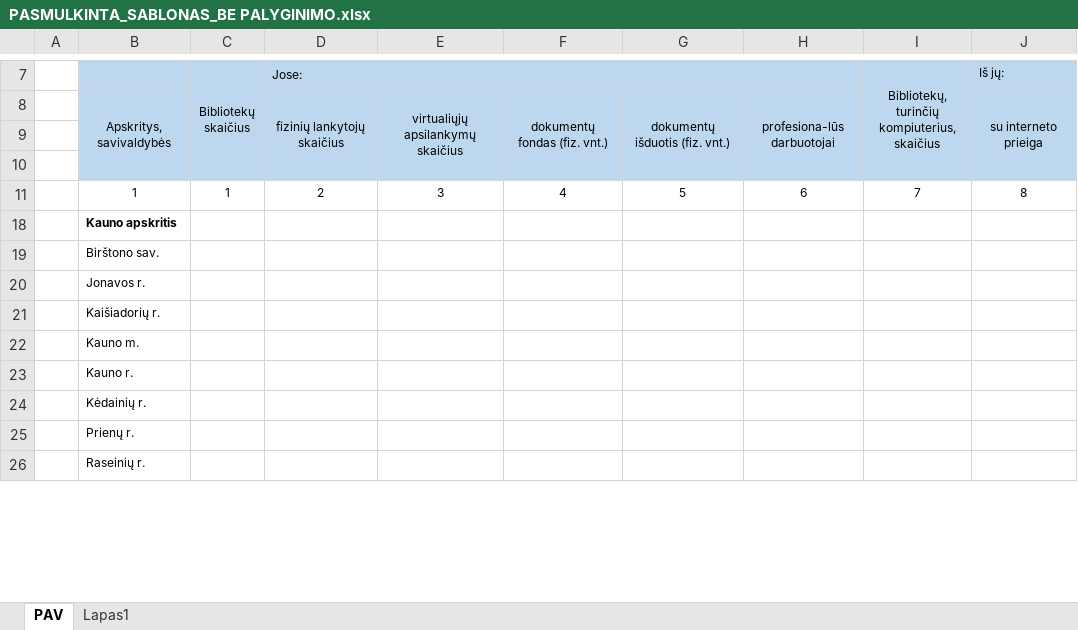
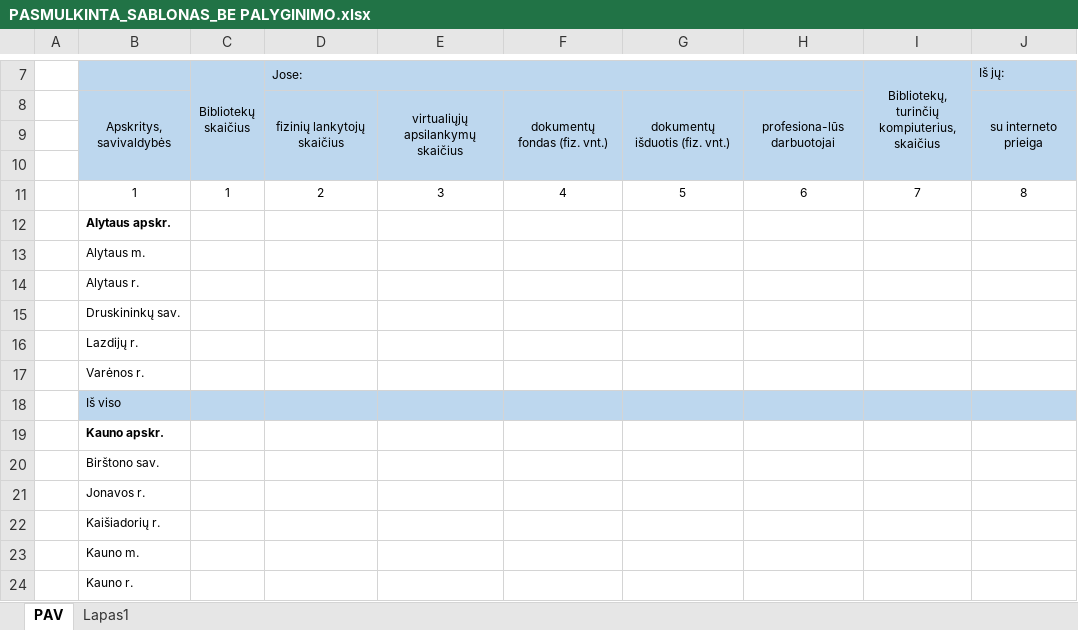
Before and after one commit to tulakristina/docker-vertikali, an Excel workbook: PASMULKINTA_SABLONAS_BE PALYGINIMO.xlsx, sheet PAV, drawn as a sheet; only a part is shown, gaps mark what is left out; the shorter side is filled out with more unchanged rows; values as stored, in another font and other column widths than the file's, no borders; addresses are those after the commit; the diff covers the shown part only; the diff names each change by its address in the sheet, - before the commit and + after, or states it on an @@ line.

```diff
--- a/PASMULKINTA_SABLONAS_BE PALYGINIMO.xlsx (sheet PAV)
+++ b/PASMULKINTA_SABLONAS_BE PALYGINIMO.xlsx (sheet PAV)
-B12: Kauno apskritis
+B12: Alytaus apskr.
+row 13:  | Alytaus m.
+row 14:  | Alytaus r.
+row 15:  | Druskininkų sav.
+row 16:  | Lazdijų r.
+row 17:  | Varėnos r.
+row 18:  | Iš viso
+row 19:  | Kauno apskr.
```
Also changed, not shown: 37 added rows, 7 removed rows, 17 moved rows, 3 edited cells and cell formats elsewhere in this sheet, hidden cells, 1 other file.
